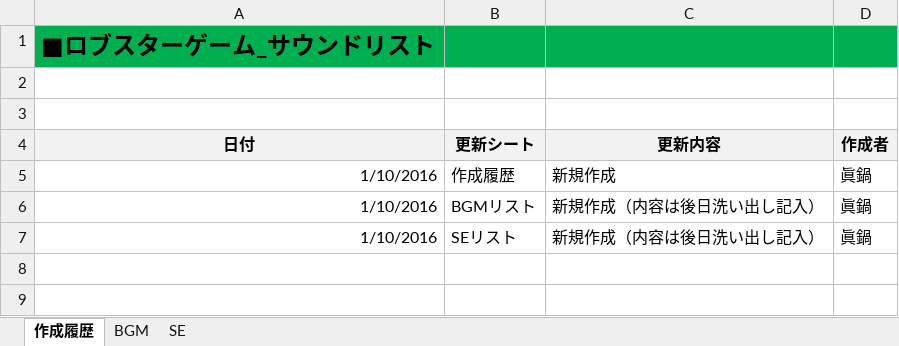
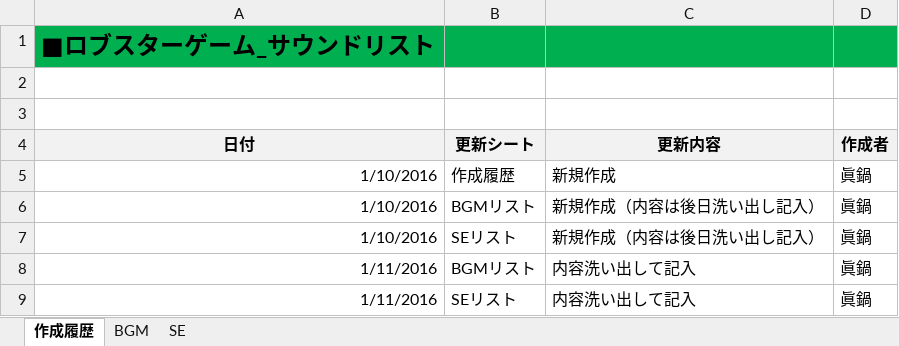
Before and after one commit to iwakuralobster/games, an Excel workbook: PL/サウンドリスト.xlsx, sheet 作成履歴, drawn as a sheet; values as stored, in another font and other column widths than the file's, no borders; the diff names each change by its address in the sheet, - before the commit and + after, or states it on an @@ line.

```diff
--- a/PL/サウンドリスト.xlsx (sheet 作成履歴)
+++ b/PL/サウンドリスト.xlsx (sheet 作成履歴)
+row 8: 1/11/2016 | BGMリスト | 内容洗い出して記入 | 眞鍋
+row 9: 1/11/2016 | SEリスト | 内容洗い出して記入 | 眞鍋
```
Also changed, not shown: sheet SE, PL/モーションリスト.xlsx.
